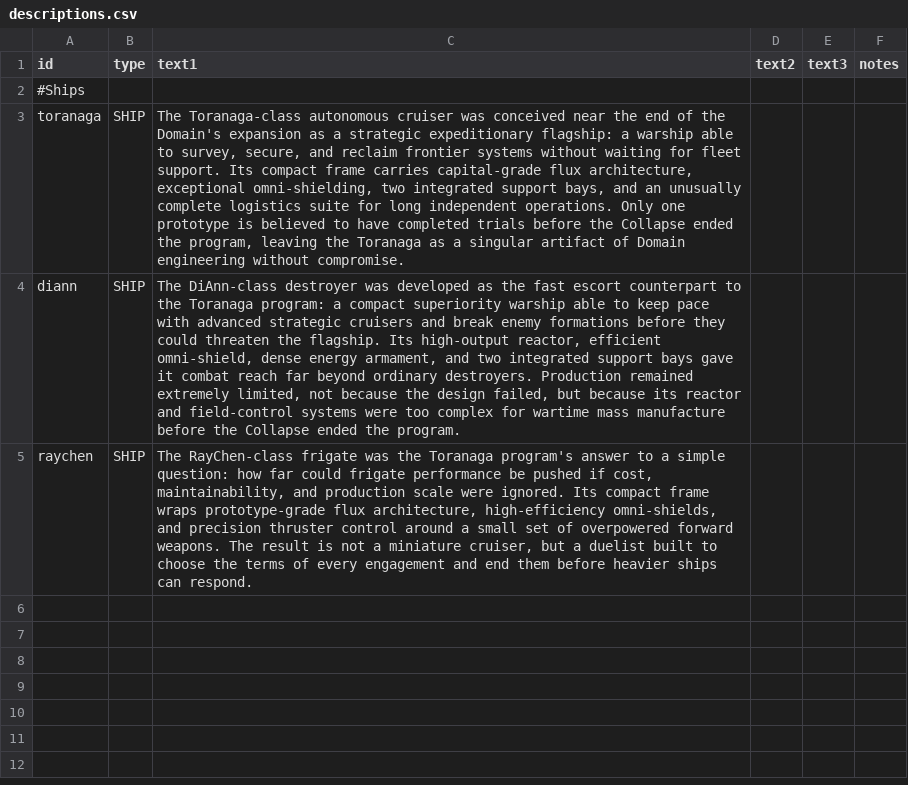
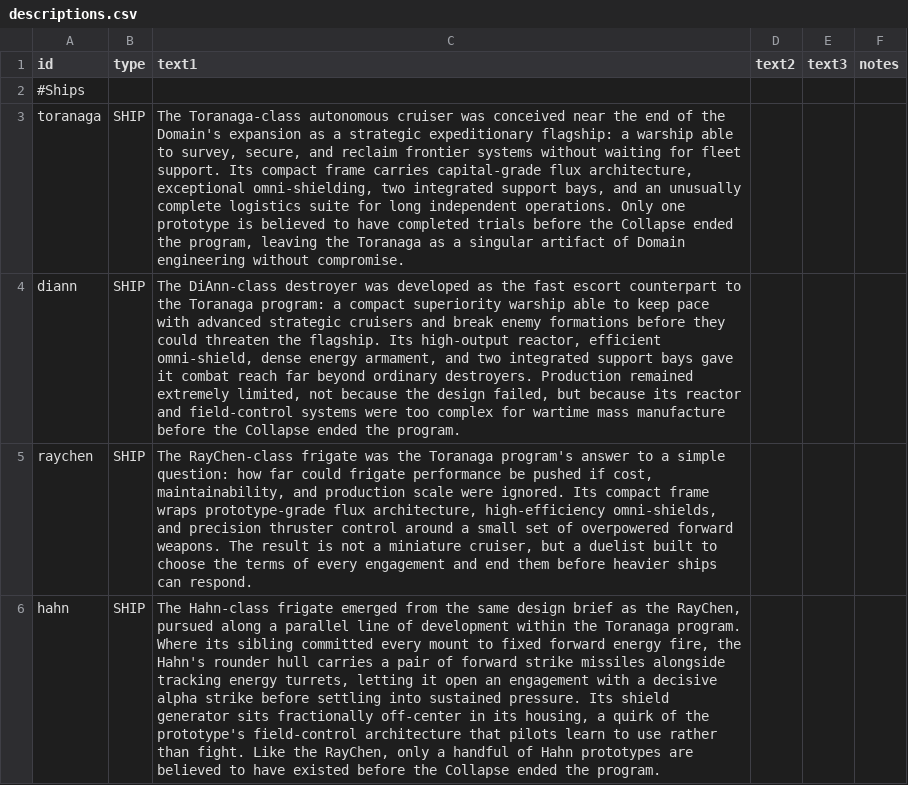
Before and after one commit to etonai/toranaga, a CSV file: Toranaga/data/strings/descriptions.csv, drawn as a sheet; the diff names each change by its address in the sheet, - before the commit and + after, or states it on an @@ line.

Commit message:
Added the Hahn Class frigate to the mod. Fast like the RayChen

```diff
--- a/Toranaga/data/strings/descriptions.csv
+++ b/Toranaga/data/strings/descriptions.csv
+row 6: hahn | SHIP | The Hahn-class frigate emerged from the same design brief as the RayChen, pursued along a parallel line of development within the Toranaga program. Where its sibling committed every mount to fixed forward energy fire, the Hahn's rounder hull carries a pair of forward strike missiles alongside tracking energy turrets, letting it open an engagement with a decisive alpha strike before settling into sustained pressure. Its shield generator sits fractionally off-center in its housing, a quirk of the prototype's field-control architecture that pilots learn to use rather than fight. Like the RayChen, only a handful of Hahn prototypes are believed to have existed before the Collapse ended the program.
```
Also changed, not shown: Toranaga/data/hulls/ship_data.csv, 6 other files.
